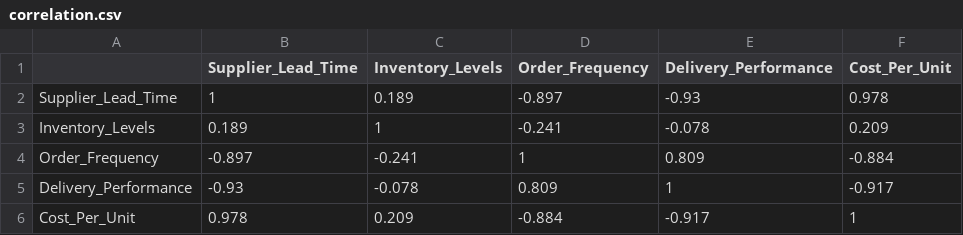
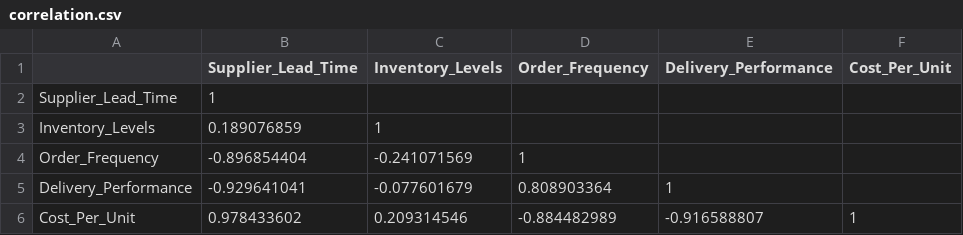
Before and after one commit to Yashwanthxrx/GA7Q1, a CSV file: correlation.csv, drawn as a sheet.

```diff
--- a/correlation.csv
+++ b/correlation.csv
@@ -1,6 +1,6 @@
 ,Supplier_Lead_Time,Inventory_Levels,Order_Frequency,Delivery_Performance,Cost_Per_Unit
-Supplier_Lead_Time,1,0.189,-0.897,-0.93,0.978
-Inventory_Levels,0.189,1,-0.241,-0.078,0.209
-Order_Frequency,-0.897,-0.241,1,0.809,-0.884
-Delivery_Performance,-0.93,-0.078,0.809,1,-0.917
-Cost_Per_Unit,0.978,0.209,-0.884,-0.917,1
+Supplier_Lead_Time,1,,,,
+Inventory_Levels,0.189076859,1,,,
+Order_Frequency,-0.896854404,-0.241071569,1,,
+Delivery_Performance,-0.929641041,-0.077601679,0.808903364,1,
+Cost_Per_Unit,0.978433602,0.209314546,-0.884482989,-0.916588807,1
```
Also changed, not shown: 1 other file.
